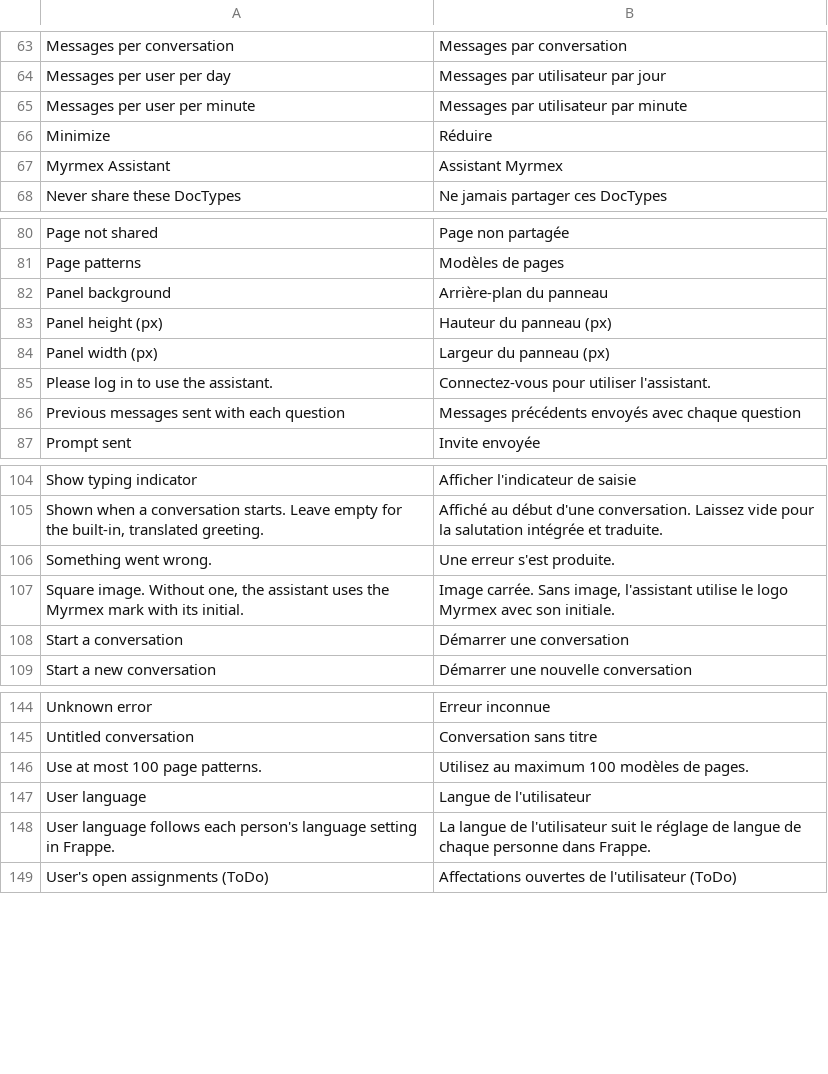
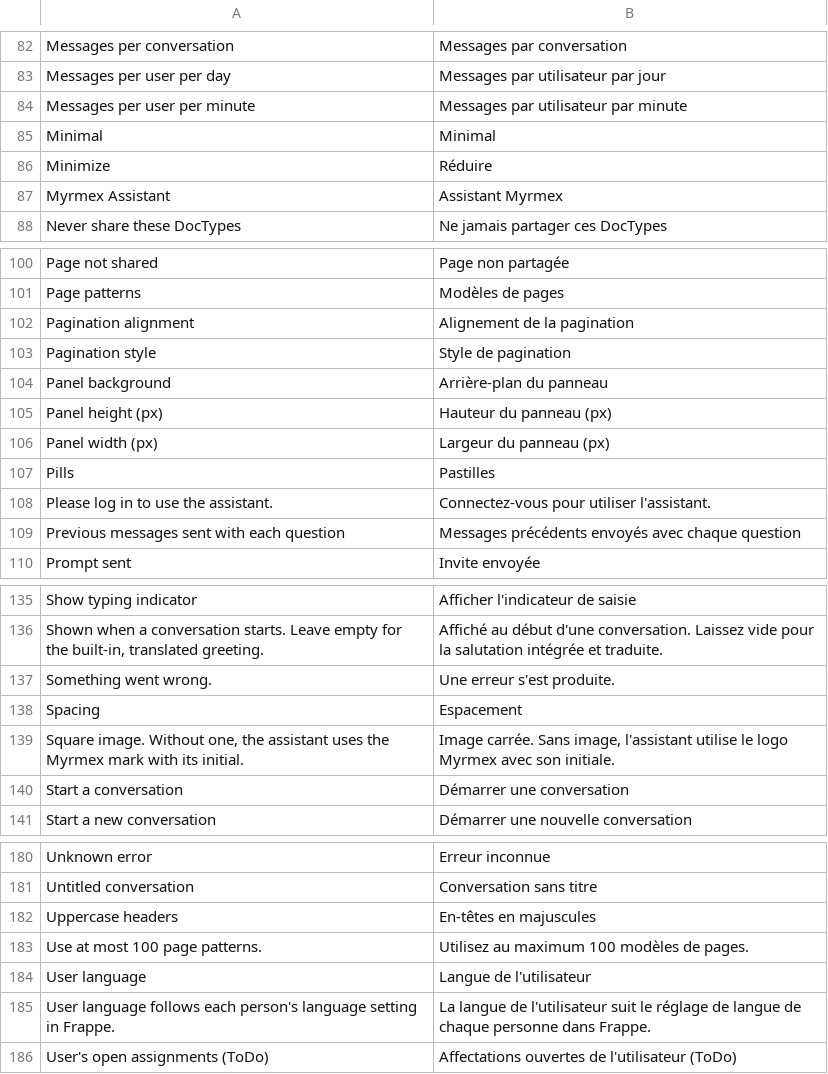
Before and after one commit to iTesLab-ERPNext/advanced_desk_ui, a CSV file: theme_myrmex/translations/fr.csv, drawn as a sheet; only a part is shown, gaps mark what is left out; the diff covers the shown part only.

```diff
--- a/theme_myrmex/translations/fr.csv
+++ b/theme_myrmex/translations/fr.csv
@@ -65,2 +84,3 @@ Messages per user per day,Messages par utilisateur par jour
 Messages per user per minute,Messages par utilisateur par minute
+Minimal,Minimal
 Minimize,Réduire
@@ -81,2 +101,4 @@ Page not shared,Page non partagée
 Page patterns,Modèles de pages
+Pagination alignment,Alignement de la pagination
+Pagination style,Style de pagination
 Panel background,Arrière-plan du panneau
@@ -84,2 +106,3 @@ Panel height (px),Hauteur du panneau (px)
 Panel width (px),Largeur du panneau (px)
+Pills,Pastilles
 Please log in to use the assistant.,Connectez-vous pour utiliser l'assistant.
@@ -106,2 +137,3 @@ Show typing indicator,Afficher l'indicateur de saisie
 Something went wrong.,Une erreur s'est produite.
+Spacing,Espacement
 "Square image. Without one, the assistant uses the Myrmex mark with its initial.","Image carrée. Sans image, l'assistant utilise le logo Myrmex avec son initiale."
@@ -145,2 +181,3 @@ Unknown error,Erreur inconnue
 Untitled conversation,Conversation sans titre
+Uppercase headers,En-têtes en majuscules
 Use at most 100 page patterns.,Utilisez au maximum 100 modèles de pages.
```
Also changed, not shown: 31 added rows elsewhere in this file, theme_myrmex/translations/ar.csv, 16 other files.
